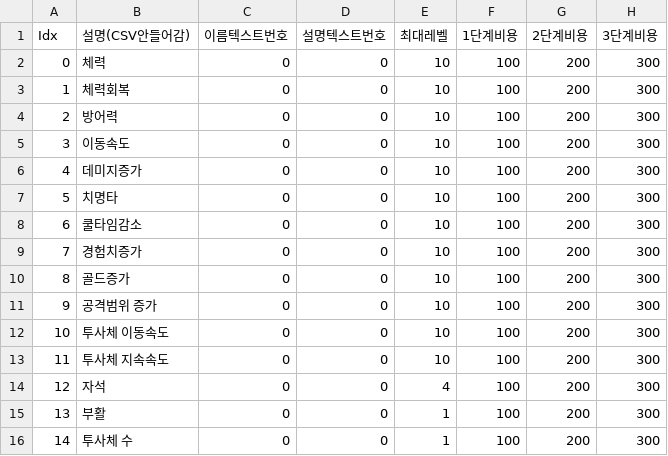
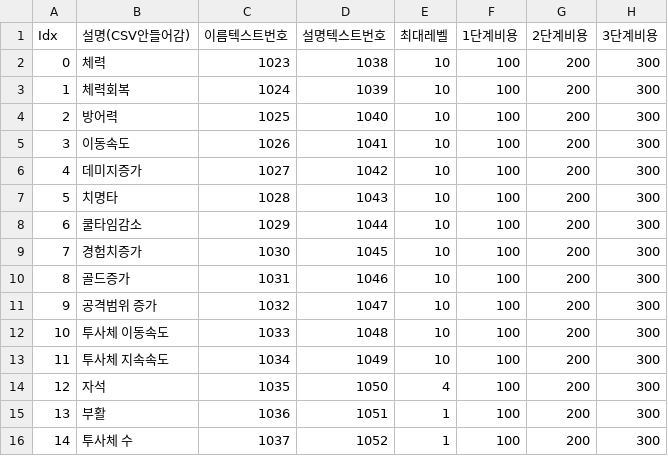
Before and after one commit to COSYSOCY/Unity_Team_Project, a CSV file: Assets/CSV/Resources/project - PowerUp_Info.csv, drawn as a sheet; only a part is shown; the diff names each change by its address in the sheet, - before the commit and + after, or states it on an @@ line.

```diff
--- a/Assets/CSV/Resources/project - PowerUp_Info.csv
+++ b/Assets/CSV/Resources/project - PowerUp_Info.csv
-C2 (이름텍스트번호): 0
+C2 (이름텍스트번호): 1023
-D2 (설명텍스트번호): 0
+D2 (설명텍스트번호): 1038
-C3 (이름텍스트번호): 0
+C3 (이름텍스트번호): 1024
-D3 (설명텍스트번호): 0
+D3 (설명텍스트번호): 1039
-C4 (이름텍스트번호): 0
+C4 (이름텍스트번호): 1025
-D4 (설명텍스트번호): 0
+D4 (설명텍스트번호): 1040
-C5 (이름텍스트번호): 0
+C5 (이름텍스트번호): 1026
-D5 (설명텍스트번호): 0
+D5 (설명텍스트번호): 1041
-C6 (이름텍스트번호): 0
+C6 (이름텍스트번호): 1027
-D6 (설명텍스트번호): 0
+D6 (설명텍스트번호): 1042
-C7 (이름텍스트번호): 0
+C7 (이름텍스트번호): 1028
-D7 (설명텍스트번호): 0
+D7 (설명텍스트번호): 1043
-C8 (이름텍스트번호): 0
+C8 (이름텍스트번호): 1029
-D8 (설명텍스트번호): 0
+D8 (설명텍스트번호): 1044
-C9 (이름텍스트번호): 0
+C9 (이름텍스트번호): 1030
-D9 (설명텍스트번호): 0
+D9 (설명텍스트번호): 1045
-C10 (이름텍스트번호): 0
+C10 (이름텍스트번호): 1031
-D10 (설명텍스트번호): 0
+D10 (설명텍스트번호): 1046
-C11 (이름텍스트번호): 0
+C11 (이름텍스트번호): 1032
-D11 (설명텍스트번호): 0
+D11 (설명텍스트번호): 1047
-C12 (이름텍스트번호): 0
+C12 (이름텍스트번호): 1033
-D12 (설명텍스트번호): 0
+D12 (설명텍스트번호): 1048
-C13 (이름텍스트번호): 0
+C13 (이름텍스트번호): 1034
-D13 (설명텍스트번호): 0
+D13 (설명텍스트번호): 1049
-C14 (이름텍스트번호): 0
+C14 (이름텍스트번호): 1035
-D14 (설명텍스트번호): 0
+D14 (설명텍스트번호): 1050
-C15 (이름텍스트번호): 0
+C15 (이름텍스트번호): 1036
-D15 (설명텍스트번호): 0
+D15 (설명텍스트번호): 1051
-C16 (이름텍스트번호): 0
+C16 (이름텍스트번호): 1037
-D16 (설명텍스트번호): 0
+D16 (설명텍스트번호): 1052
```
Also changed, not shown: 55 other files.
